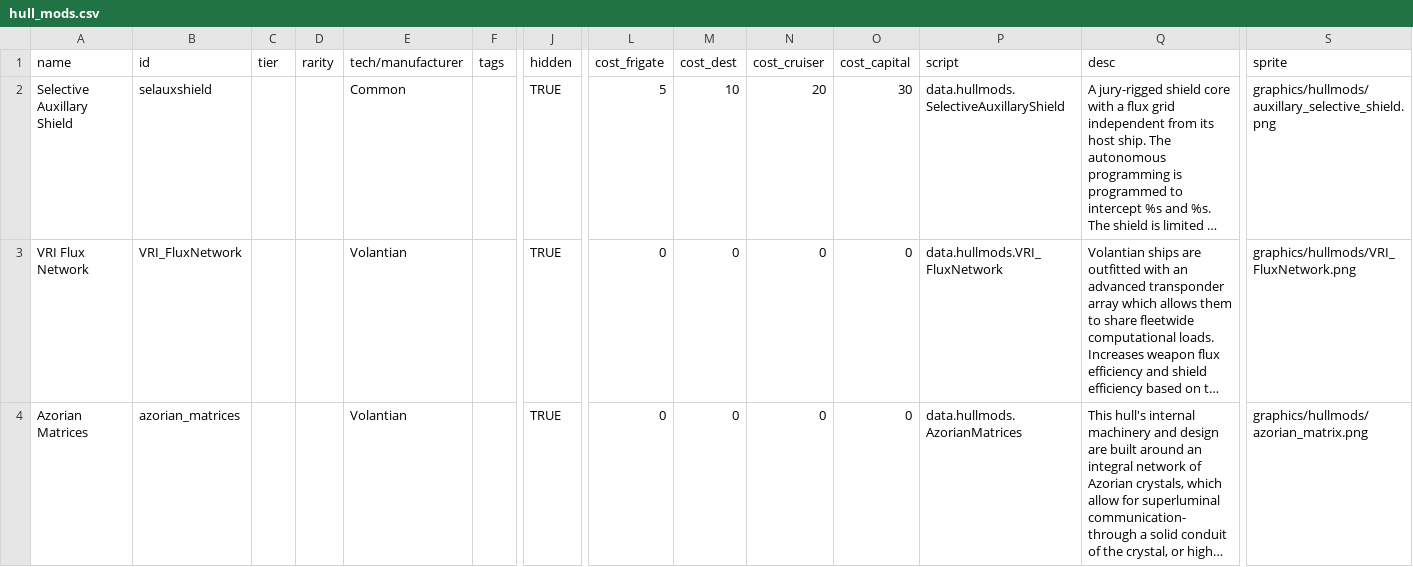
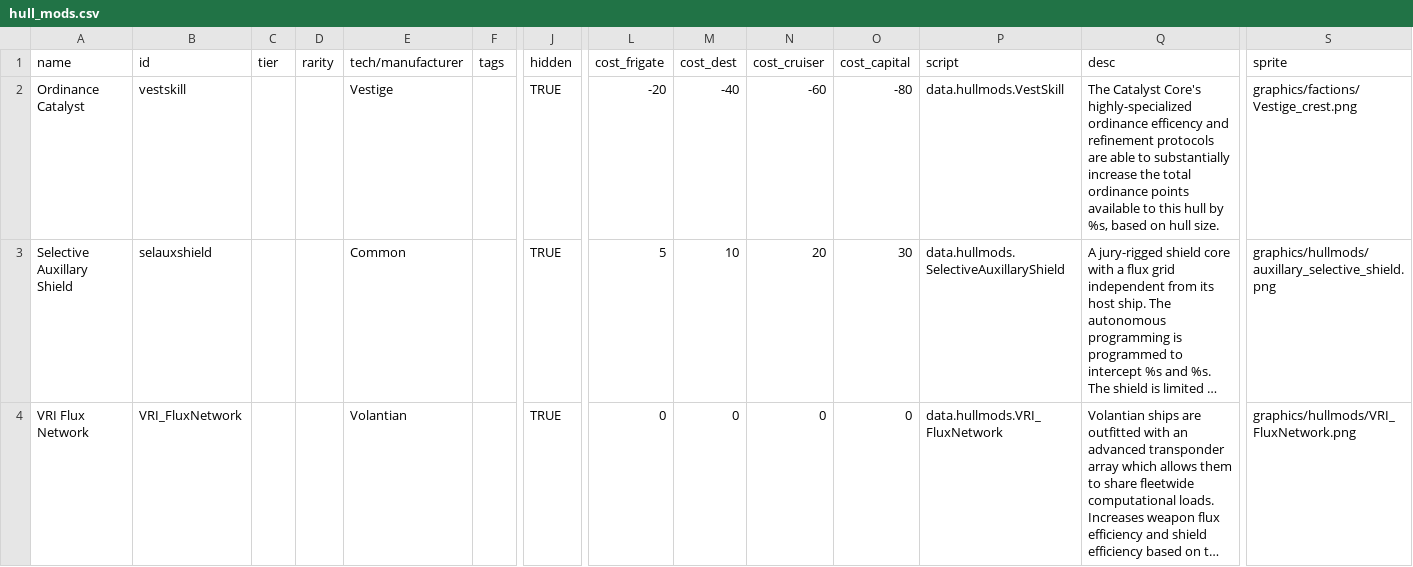
Before and after one commit to TouchOfVanilla/Volantian-Starsector-Mod, a CSV file: data/hullmods/hull_mods.csv, drawn as a sheet; only a part is shown, gaps mark what is left out; the shorter side is filled out with more unchanged rows; long unchanged cells end in …; rows hold the shown columns only; the diff names each change by its address in the sheet, - before the commit and + after, or states it on an @@ line.

```diff
--- a/data/hullmods/hull_mods.csv
+++ b/data/hullmods/hull_mods.csv
+row 2: Ordinance Catalyst | vestskill |  |  | Vestige |  | TRUE | -20 | -40 | -60 | -80 | data.hullmods.VestSkill | The Catalyst Core's highly-specialized ordinance efficency and refinement protocols are able to substantially increase the total ordinance points available to this hull by %s, based on hull size. | graphics/factions/Vestige_crest.png
```
Also changed, not shown: data/campaign/rules.csv, 16 other files.
